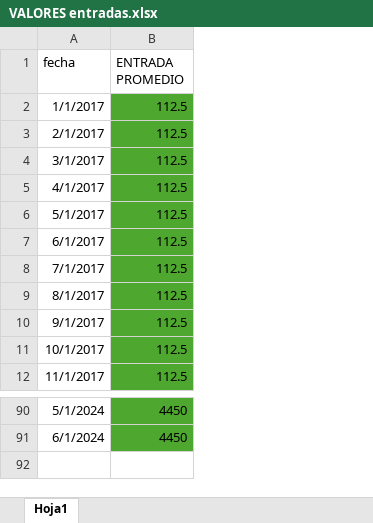
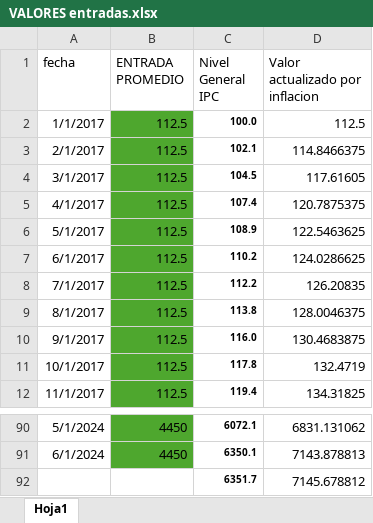
Before and after one commit to miller862/TERMAS-FEDERACION, an Excel workbook: data/VALORES entradas.xlsx, sheet Hoja1, drawn as a sheet; only a part is shown, gaps mark what is left out; values as stored, in another font and other column widths than the file's, no borders; the diff names each change by its address in the sheet, - before the commit and + after, or states it on an @@ line.

Commit message:
Actualizado

```diff
--- a/data/VALORES entradas.xlsx (sheet Hoja1)
+++ b/data/VALORES entradas.xlsx (sheet Hoja1)
+column C (Nivel General IPC), rows 2-12: 100.0 | 102.1 | 104.5 | 107.4 | 108.9 | 110.2 | 112.2 | 113.8 | 116.0 | 117.8 | 119.4; rows 90-91: 6072.1 | 6350.1
+column D (Valor actualizado por inflacion), rows 2-12: 112.5 | 114.8466375 | 117.61605 | 120.7875375 | 122.5463625 | 124.0286625 | 126.20835 | 128.0046375 | 130.4683875 | 132.4719 | 134.31825; rows 90-91: 6831.131062 | 7143.878813
+row 92:  |  | 6351.7 | 7145.678812
```
Also changed, not shown: 2 other files.
